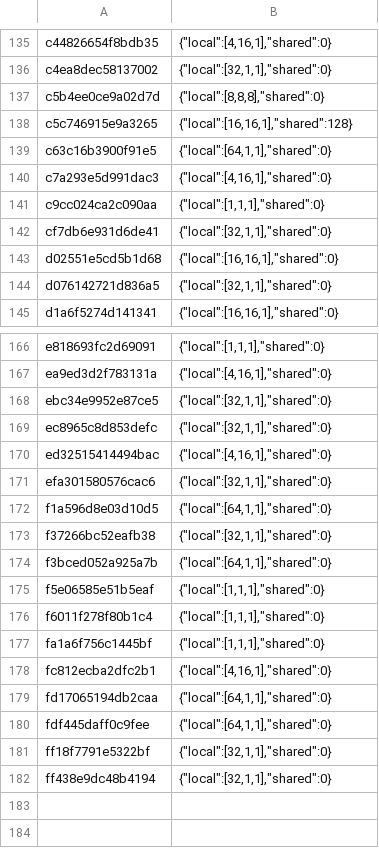
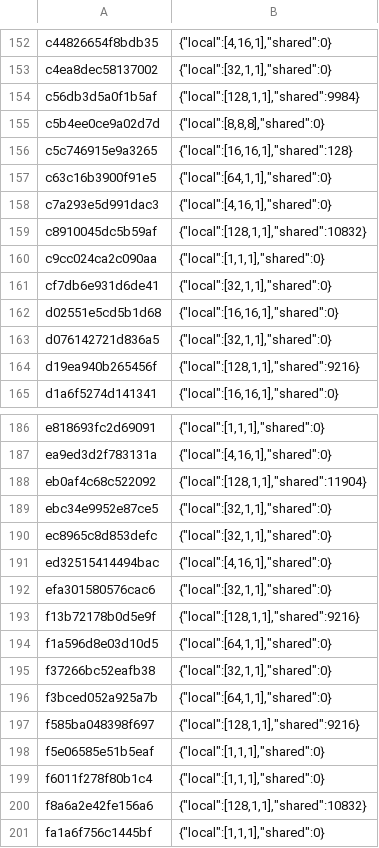
Before and after one commit to czpta/nxnative, a TSV file: dm/games/040074A01BF12000/shader_facts.tsv, drawn as a sheet; only a part is shown, gaps mark what is left out; the shorter side is filled out with more unchanged rows; the diff covers the shown part only; the diff names each change by its address in the sheet, - before the commit and + after, or states it on an @@ line.

```diff
--- a/dm/games/040074A01BF12000/shader_facts.tsv
+++ b/dm/games/040074A01BF12000/shader_facts.tsv
+row 154: c56db3d5a0f1b5af | {"local":[128,1,1],"shared":9984}
+row 159: c8910045dc5b59af | {"local":[128,1,1],"shared":10832}
+row 164: d19ea940b265456f | {"local":[128,1,1],"shared":9216}
+row 188: eb0af4c68c522092 | {"local":[128,1,1],"shared":11904}
+row 193: f13b72178b0d5e9f | {"local":[128,1,1],"shared":9216}
+row 197: f585ba048398f697 | {"local":[128,1,1],"shared":9216}
+row 200: f8a6a2e42fe156a6 | {"local":[128,1,1],"shared":10832}
```
Also changed, not shown: 17 added rows elsewhere in this file, dm/games/040074A01BF12000/game.tsv, dm/games/040074A01BF12000/shader_pairs.tsv, 31 other files.
